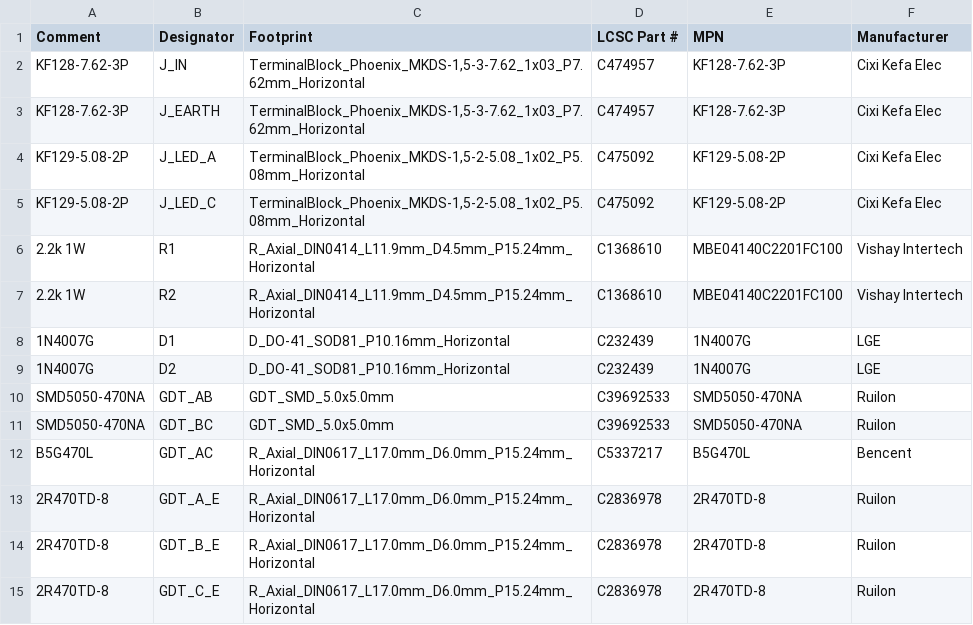
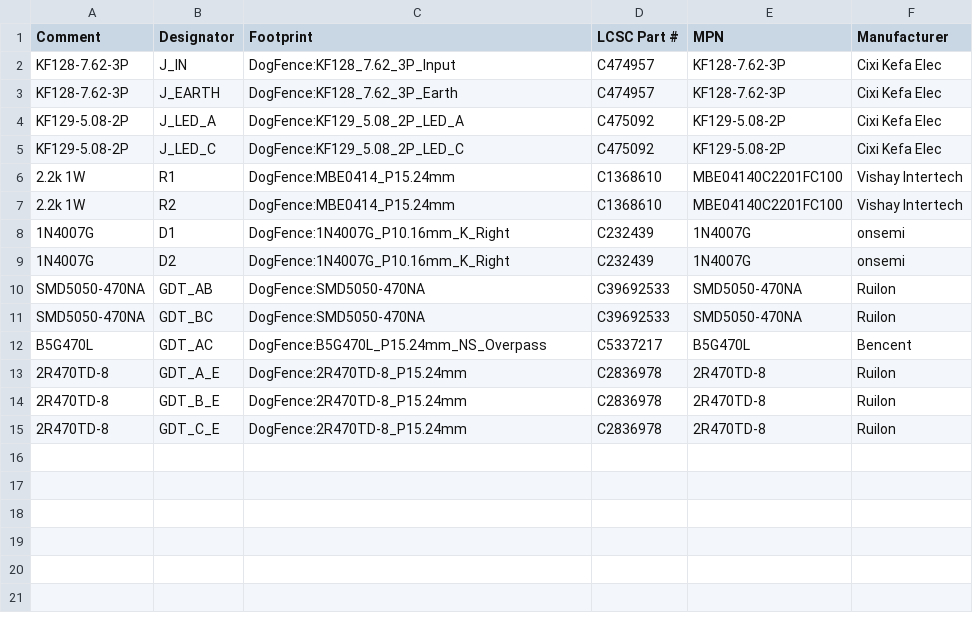
Before and after one commit to markshuttle/dogfence-pcb, a CSV file: pcb/BOM.csv, drawn as a sheet.

```diff
--- a/pcb/BOM.csv
+++ b/pcb/BOM.csv
@@ -1,15 +1,15 @@
 Comment,Designator,Footprint,LCSC Part #,MPN,Manufacturer
-"KF128-7.62-3P",J_IN,"TerminalBlock_Phoenix_MKDS-1,5-3-7.62_1x03_P7.62mm_Horizontal",C474957,"KF128-7.62-3P","Cixi Kefa Elec"
-"KF128-7.62-3P",J_EARTH,"TerminalBlock_Phoenix_MKDS-1,5-3-7.62_1x03_P7.62mm_Horizontal",C474957,"KF128-7.62-3P","Cixi Kefa Elec"
-"KF129-5.08-2P",J_LED_A,"TerminalBlock_Phoenix_MKDS-1,5-2-5.08_1x02_P5.08mm_Horizontal",C475092,"KF129-5.08-2P","Cixi Kefa Elec"
-"KF129-5.08-2P",J_LED_C,"TerminalBlock_Phoenix_MKDS-1,5-2-5.08_1x02_P5.08mm_Horizontal",C475092,"KF129-5.08-2P","Cixi Kefa Elec"
-"2.2k 1W",R1,"R_Axial_DIN0414_L11.9mm_D4.5mm_P15.24mm_Horizontal",C1368610,"MBE04140C2201FC100","Vishay Intertech"
-"2.2k 1W",R2,"R_Axial_DIN0414_L11.9mm_D4.5mm_P15.24mm_Horizontal",C1368610,"MBE04140C2201FC100","Vishay Intertech"
-"1N4007G",D1,"D_DO-41_SOD81_P10.16mm_Horizontal",C232439,"1N4007G","LGE"
-"1N4007G",D2,"D_DO-41_SOD81_P10.16mm_Horizontal",C232439,"1N4007G","LGE"
-"SMD5050-470NA",GDT_AB,"GDT_SMD_5.0x5.0mm",C39692533,"SMD5050-470NA","Ruilon"
-"SMD5050-470NA",GDT_BC,"GDT_SMD_5.0x5.0mm",C39692533,"SMD5050-470NA","Ruilon"
-"B5G470L",GDT_AC,"R_Axial_DIN0617_L17.0mm_D6.0mm_P15.24mm_Horizontal",C5337217,"B5G470L","Bencent"
-"2R470TD-8",GDT_A_E,"R_Axial_DIN0617_L17.0mm_D6.0mm_P15.24mm_Horizontal",C2836978,"2R470TD-8","Ruilon"
-"2R470TD-8",GDT_B_E,"R_Axial_DIN0617_L17.0mm_D6.0mm_P15.24mm_Horizontal",C2836978,"2R470TD-8","Ruilon"
-"2R470TD-8",GDT_C_E,"R_Axial_DIN0617_L17.0mm_D6.0mm_P15.24mm_Horizontal",C2836978,"2R470TD-8","Ruilon"
+"KF128-7.62-3P",J_IN,"DogFence:KF128_7.62_3P_Input",C474957,"KF128-7.62-3P","Cixi Kefa Elec"
+"KF128-7.62-3P",J_EARTH,"DogFence:KF128_7.62_3P_Earth",C474957,"KF128-7.62-3P","Cixi Kefa Elec"
+"KF129-5.08-2P",J_LED_A,"DogFence:KF129_5.08_2P_LED_A",C475092,"KF129-5.08-2P","Cixi Kefa Elec"
+"KF129-5.08-2P",J_LED_C,"DogFence:KF129_5.08_2P_LED_C",C475092,"KF129-5.08-2P","Cixi Kefa Elec"
+"2.2k 1W",R1,"DogFence:MBE0414_P15.24mm",C1368610,"MBE04140C2201FC100","Vishay Intertech"
+"2.2k 1W",R2,"DogFence:MBE0414_P15.24mm",C1368610,"MBE04140C2201FC100","Vishay Intertech"
+"1N4007G",D1,"DogFence:1N4007G_P10.16mm_K_Right",C232439,"1N4007G","onsemi"
+"1N4007G",D2,"DogFence:1N4007G_P10.16mm_K_Right",C232439,"1N4007G","onsemi"
+"SMD5050-470NA",GDT_AB,"DogFence:SMD5050-470NA",C39692533,"SMD5050-470NA","Ruilon"
+"SMD5050-470NA",GDT_BC,"DogFence:SMD5050-470NA",C39692533,"SMD5050-470NA","Ruilon"
+"B5G470L",GDT_AC,"DogFence:B5G470L_P15.24mm_NS_Overpass",C5337217,"B5G470L","Bencent"
+"2R470TD-8",GDT_A_E,"DogFence:2R470TD-8_P15.24mm",C2836978,"2R470TD-8","Ruilon"
+"2R470TD-8",GDT_B_E,"DogFence:2R470TD-8_P15.24mm",C2836978,"2R470TD-8","Ruilon"
+"2R470TD-8",GDT_C_E,"DogFence:2R470TD-8_P15.24mm",C2836978,"2R470TD-8","Ruilon"
```
Also changed, not shown: pcb/CPL.csv, 44 other files.
